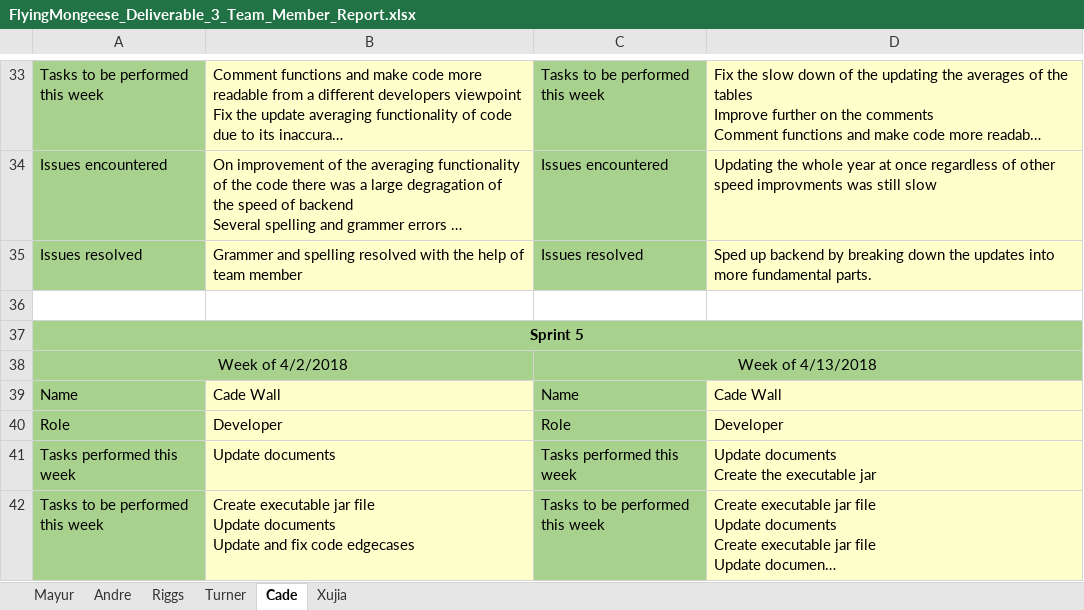
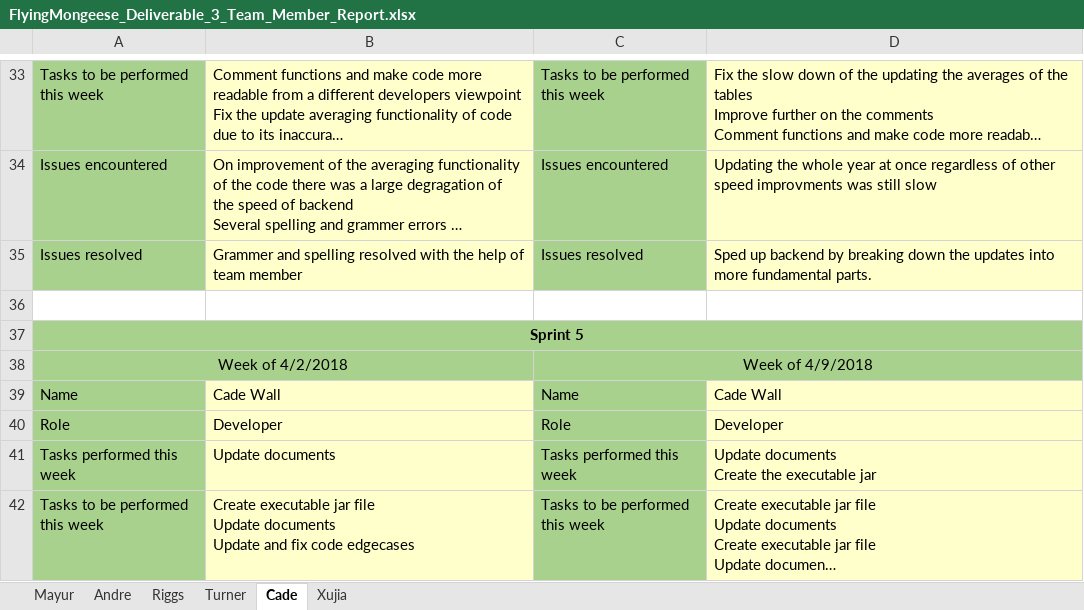
Before and after one commit to Airboy98/Software_Engineering_2_Project, an Excel workbook: documents/Deliverable_3/FlyingMongeese_Deliverable_3_Team_Member_Report.xlsx, sheet Cade, drawn as a sheet; only a part is shown, gaps mark what is left out; long unchanged cells end in …; values as stored, in another font and other column widths than the file's, no borders; the diff names each change by its address in the sheet, - before the commit and + after, or states it on an @@ line.

```diff
--- a/documents/Deliverable_3/FlyingMongeese_Deliverable_3_Team_Member_Report.xlsx (sheet Cade)
+++ b/documents/Deliverable_3/FlyingMongeese_Deliverable_3_Team_Member_Report.xlsx (sheet Cade)
-C38: Week of 4/13/2018
+C38: Week of 4/9/2018
```
Also changed, not shown: sheet Andre, sheet Xujia, sheet Turner, sheet Mayur, sheet Riggs.
